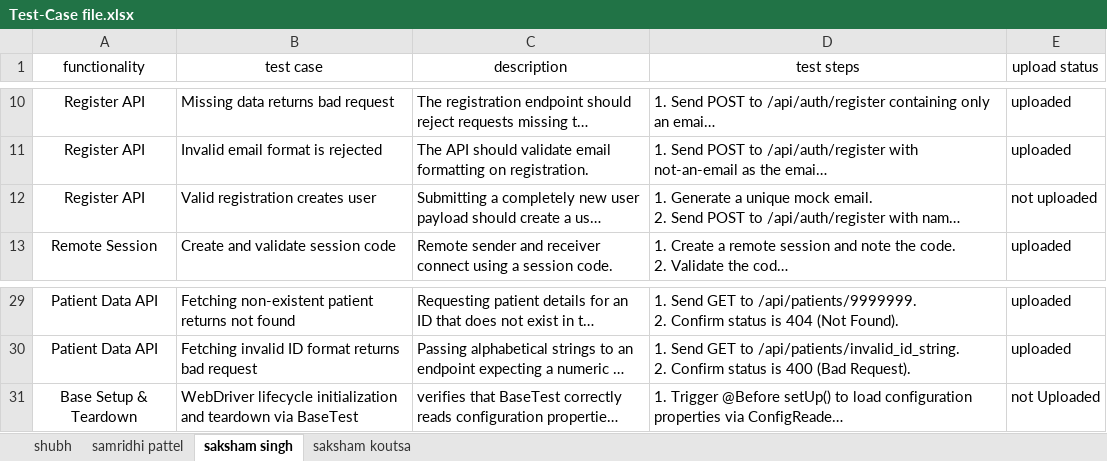
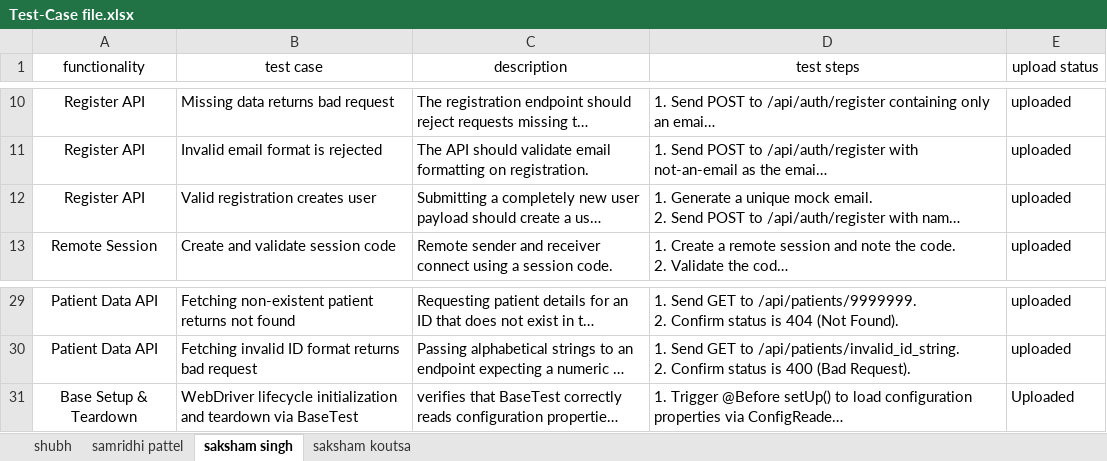
Before and after one commit to rubivssingh281-lab/Terraform-Titans, an Excel workbook: Test-Case file.xlsx, sheet saksham singh, drawn as a sheet; only a part is shown, gaps mark what is left out; long unchanged cells end in …; values as stored, in another font and other column widths than the file's, no borders; the diff names each change by its address in the sheet, - before the commit and + after, or states it on an @@ line.

Commit message:
Updating 'Test-Case file.xlsx'
Updating 'Test-Case file.xlsx' with new uploads

```diff
--- a/Test-Case file.xlsx (sheet saksham singh)
+++ b/Test-Case file.xlsx (sheet saksham singh)
-E12 (upload status): not uploaded
+E12 (upload status): uploaded
-E31 (upload status): not Uploaded
+E31 (upload status): Uploaded
```
